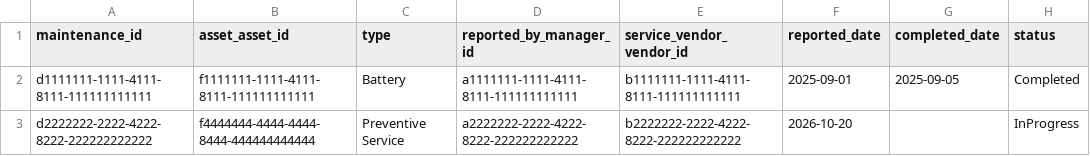
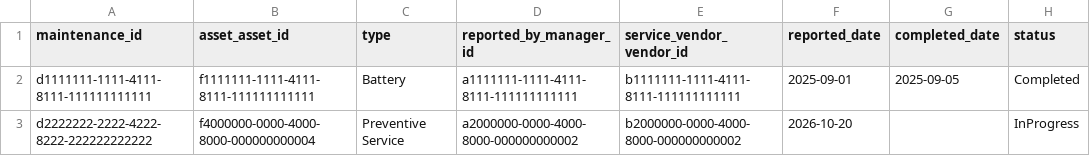
Before and after one commit to Mohansai-Matta/sap-cap-asset-management, a CSV file: db/data/asset.management-MaintenanceRecords.csv, drawn as a sheet; only a part is shown; the diff names each change by its address in the sheet, - before the commit and + after, or states it on an @@ line.

```diff
--- a/db/data/asset.management-MaintenanceRecords.csv
+++ b/db/data/asset.management-MaintenanceRecords.csv
-B3 (asset_asset_id): f4444444-4444-4444-8444-444444444444
+B3 (asset_asset_id): f4000000-0000-4000-8000-000000000004
-D3 (reported_by_manager_id): a2222222-2222-4222-8222-222222222222
+D3 (reported_by_manager_id): a2000000-0000-4000-8000-000000000002
-E3 (service_vendor_vendor_id): b2222222-2222-4222-8222-222222222222
+E3 (service_vendor_vendor_id): b2000000-0000-4000-8000-000000000002
```
Also changed, not shown: db/data/asset.management-AssetAssignmentHistory.csv, db/data/asset.management-AssetOwnerships.csv, 11 other files.
